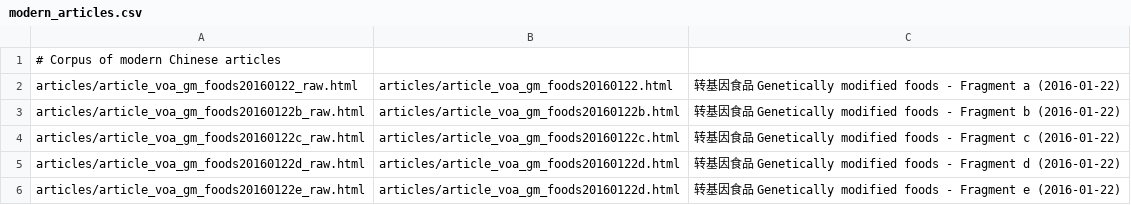
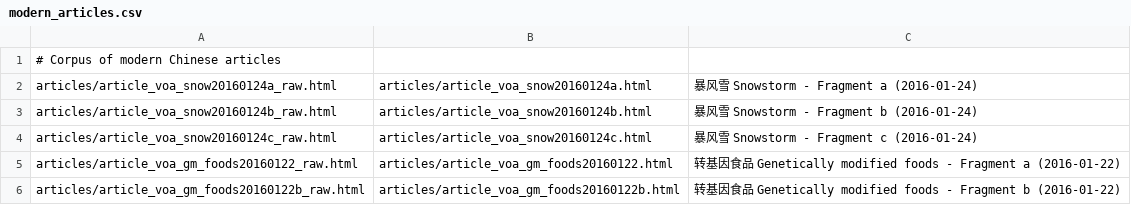
Before and after one commit to alexamies/chinesenotes.com, a CSV file: data/corpus/modern_articles.csv, drawn as a sheet; only a part is shown; the shorter side is filled out with more unchanged rows.

Commit message:
Snowstorm article

```diff
--- a/data/corpus/modern_articles.csv
+++ b/data/corpus/modern_articles.csv
@@ -1,2 +1,5 @@
 # Corpus of modern Chinese articles
+articles/article_voa_snow20160124a_raw.html	articles/article_voa_snow20160124a.html	暴风雪 Snowstorm - Fragment a (2016-01-24)
+articles/article_voa_snow20160124b_raw.html	articles/article_voa_snow20160124b.html	暴风雪 Snowstorm - Fragment b (2016-01-24)
+articles/article_voa_snow20160124c_raw.html	articles/article_voa_snow20160124c.html	暴风雪 Snowstorm - Fragment c (2016-01-24)
 articles/article_voa_gm_foods20160122_raw.html	articles/article_voa_gm_foods20160122.html	转基因食品 Genetically modified foods - Fragment a (2016-01-22)
```
Also changed, not shown: 3 other files.
